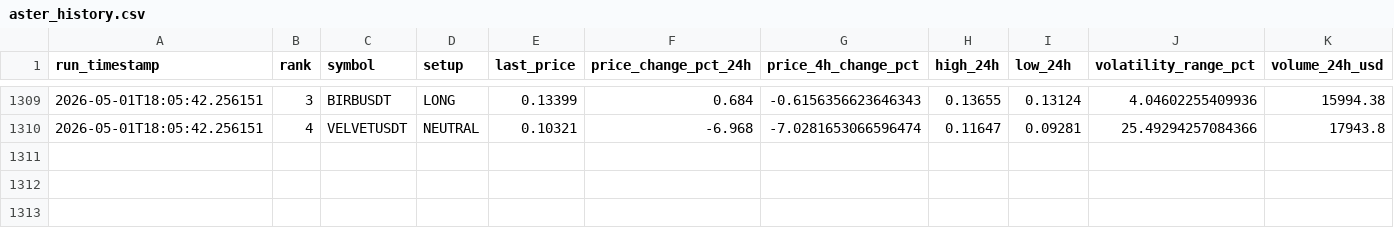
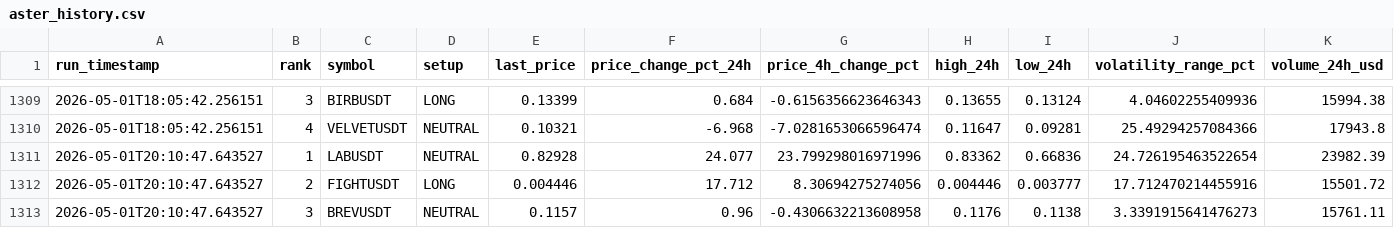
Before and after one commit to polsz1/asterdex-scanner, a CSV file: aster_history.csv, drawn as a sheet; only a part is shown, gaps mark what is left out; rows hold the shown columns only; the diff names each change by its address in the sheet, - before the commit and + after, or states it on an @@ line.

```diff
--- a/aster_history.csv
+++ b/aster_history.csv
+row 1311: 2026-05-01T20:10:47.643527 | 1 | LABUSDT | NEUTRAL | 0.82928 | 24.077 | 23.799298016971996 | 0.83362 | 0.66836 | 24.726195463522654 | 23982.39
+row 1312: 2026-05-01T20:10:47.643527 | 2 | FIGHTUSDT | LONG | 0.004446 | 17.712 | 8.30694275274056 | 0.004446 | 0.003777 | 17.712470214455916 | 15501.72
+row 1313: 2026-05-01T20:10:47.643527 | 3 | BREVUSDT | NEUTRAL | 0.1157 | 0.96 | -0.4306632213608958 | 0.1176 | 0.1138 | 3.3391915641476273 | 15761.11
```
Also changed, not shown: 3 other files.
